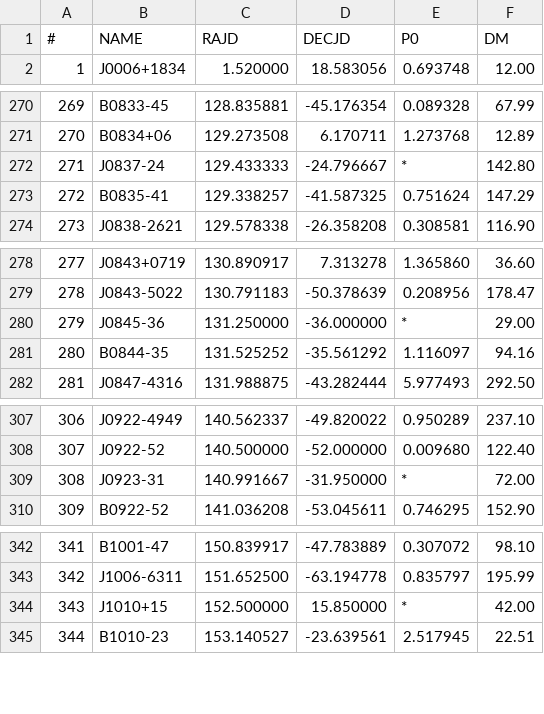
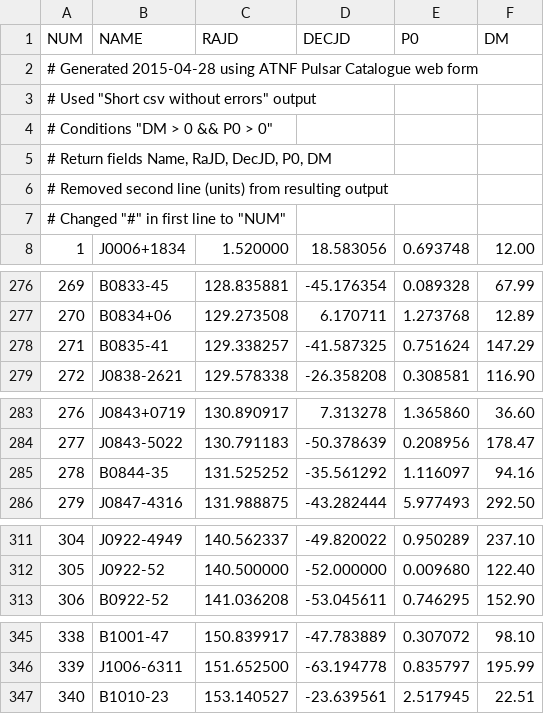
Before and after one commit to chitrangpatel/Ratings2.0, a CSV file: knownpulsars.csv, drawn as a sheet; only a part is shown, gaps mark what is left out; removed rows and columns are numbered as before the commit, all else as after; the diff covers the shown part only; the diff names each change by its address in the sheet, - before the commit and + after, or states it on an @@ line.

Commit message:
Updates to known pulsar rating

```diff
--- a/knownpulsars.csv
+++ b/knownpulsars.csv
@@ column A (NUM) renumbered from row 1 down @@
+row 2: # Generated 2015-04-28 using ATNF Pulsar Catalogue web form
+row 3: # Used "Short csv without errors" output
+row 4: # Conditions "DM > 0 && P0 > 0"
+row 5: # Return fields Name, RaJD, DecJD, P0, DM
+row 6: # Removed second line (units) from resulting output
+row 7: # Changed "#" in first line to "NUM"
-row 272: 271 | J0837-24 | 129.433333 | -24.796667 | * | 142.80
-row 280: 279 | J0845-36 | 131.250000 | -36.000000 | * | 29.00
-row 309: 308 | J0923-31 | 140.991667 | -31.950000 | * | 72.00
-row 344: 343 | J1010+15 | 152.500000 | 15.850000 | * | 42.00
```
Also changed, not shown: 8 removed rows elsewhere in this file, 1 other file.
